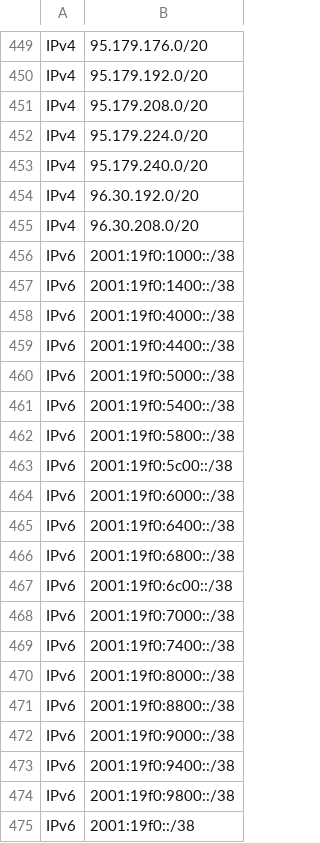
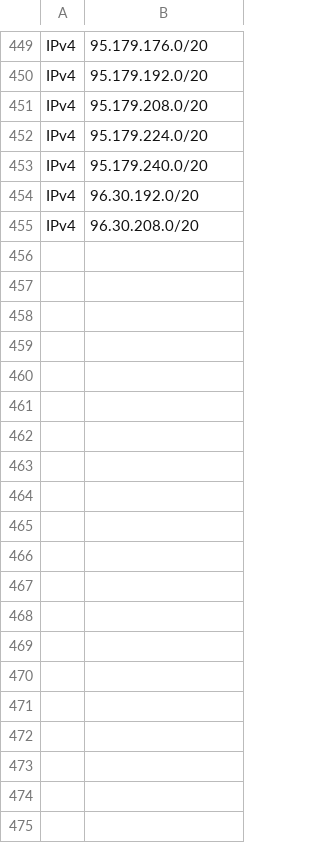
Before and after one commit to disposable/cloud-ip-ranges, a CSV file: csv/vultr.csv, drawn as a sheet; only a part is shown, gaps mark what is left out; the diff covers the shown part only; the diff names each change by its address in the sheet, - before the commit and + after, or states it on an @@ line.

```diff
--- a/csv/vultr.csv
+++ b/csv/vultr.csv
-row 456: IPv6 | 2001:19f0:1000::/38
-row 457: IPv6 | 2001:19f0:1400::/38
-row 458: IPv6 | 2001:19f0:4000::/38
-row 459: IPv6 | 2001:19f0:4400::/38
-row 460: IPv6 | 2001:19f0:5000::/38
-row 461: IPv6 | 2001:19f0:5400::/38
-row 462: IPv6 | 2001:19f0:5800::/38
-row 463: IPv6 | 2001:19f0:5c00::/38
-row 464: IPv6 | 2001:19f0:6000::/38
-row 465: IPv6 | 2001:19f0:6400::/38
-row 466: IPv6 | 2001:19f0:6800::/38
-row 467: IPv6 | 2001:19f0:6c00::/38
-row 468: IPv6 | 2001:19f0:7000::/38
-row 469: IPv6 | 2001:19f0:7400::/38
-row 470: IPv6 | 2001:19f0:8000::/38
-row 471: IPv6 | 2001:19f0:8800::/38
-row 472: IPv6 | 2001:19f0:9000::/38
-row 473: IPv6 | 2001:19f0:9400::/38
-row 474: IPv6 | 2001:19f0:9800::/38
-row 475: IPv6 | 2001:19f0::/38
```
Also changed, not shown: 27 removed rows elsewhere in this file, csv/aws.csv, csv/heroku-aws.csv, 21 other files.
